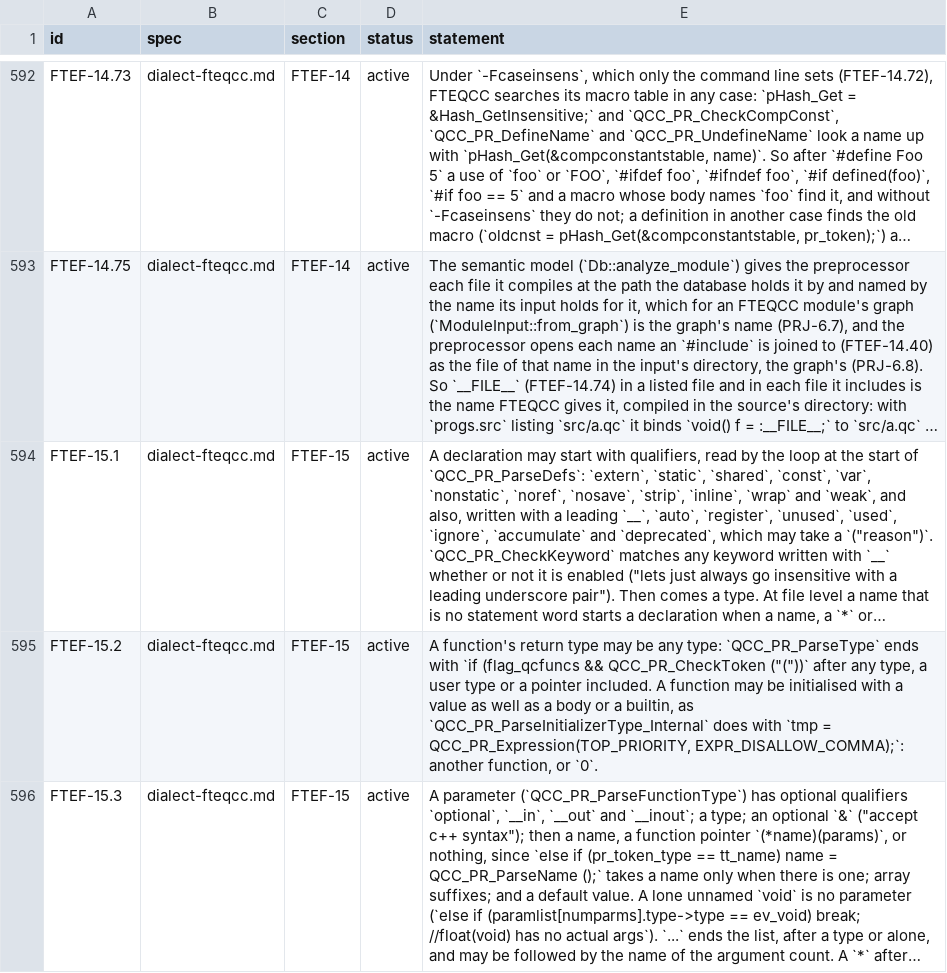
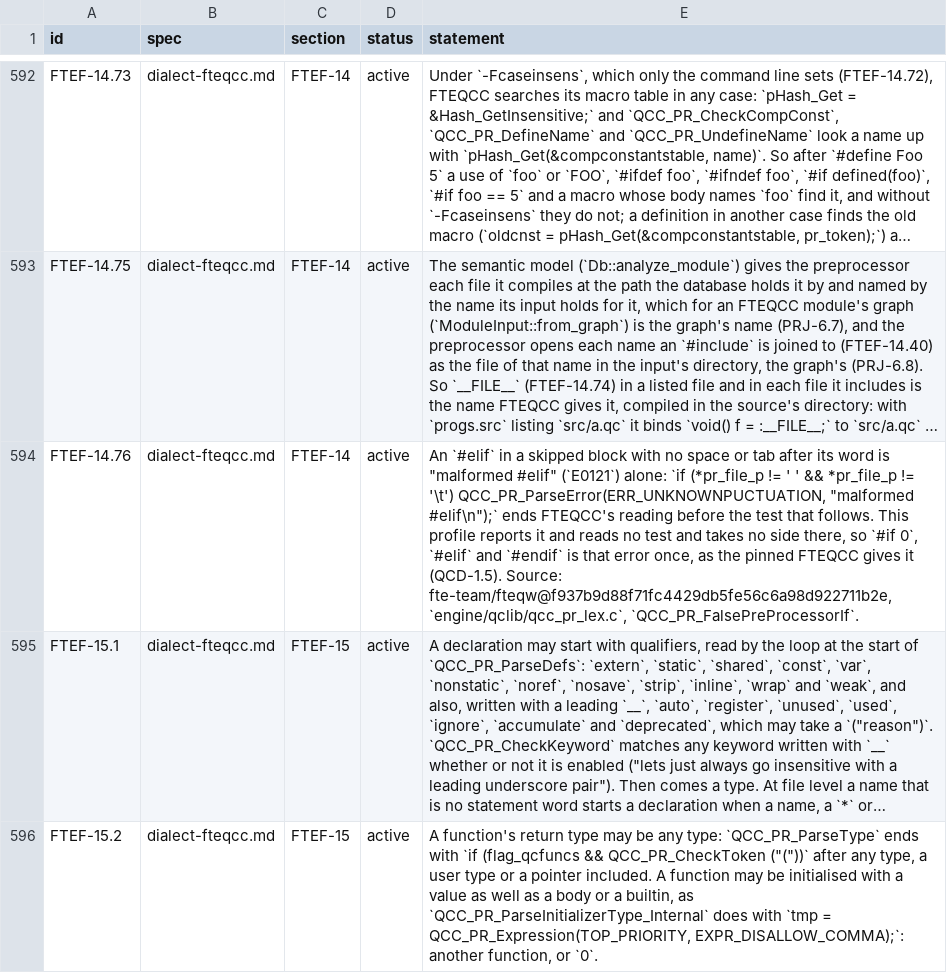
Before and after one commit to quakecstudio/editor, a TSV file: docs/spec/requirements.tsv, drawn as a sheet; only a part is shown, gaps mark what is left out; the shorter side is filled out with more unchanged rows; long unchanged cells end in …; the diff names each change by its address in the sheet, - before the commit and + after, or states it on an @@ line.

Commit message:
fix(preproc): report a malformed #elif alone
FTEQCC's QCC_PR_ParseError ends its reading at "malformed #elif",
before the test; this profile read the empty test too and reported
"unexpected end-of-line" at the same span (FTEF-14.76).

```diff
--- a/docs/spec/requirements.tsv
+++ b/docs/spec/requirements.tsv
+row 594: FTEF-14.76 | dialect-fteqcc.md | FTEF-14 | active | An `#elif` in a skipped block with no space or tab after its word is "malformed #elif" (`E0121`) alone: `if (*pr_file_p != ' ' && *pr_file_p != '\t') QCC_PR_ParseError(ERR_UNKNOWNPUCTUATION, "malformed #elif\n");` ends FTEQCC's reading before the test that follows. This profile reports it and reads no test and takes no side there, so `#if 0`, `#elif` and `#endif` is that error once, as the pinned FTEQCC gives it (QCD-1.5). Source: fte-team/fteqw@f937b9d88f71fc4429db5fe56c6a98d922711b2e, `engine/qclib/qcc_pr_lex.c`, `QCC_PR_FalsePreProcessorIf`.
```
Also changed, not shown: 5 other files.
